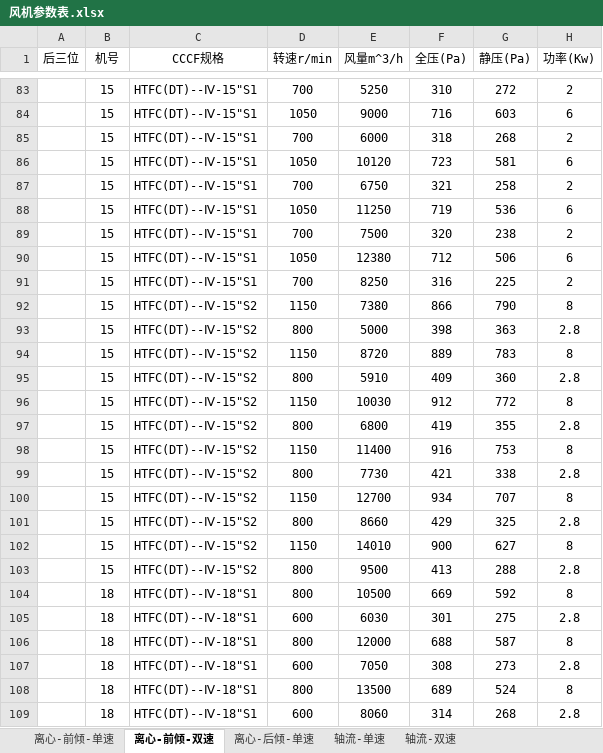
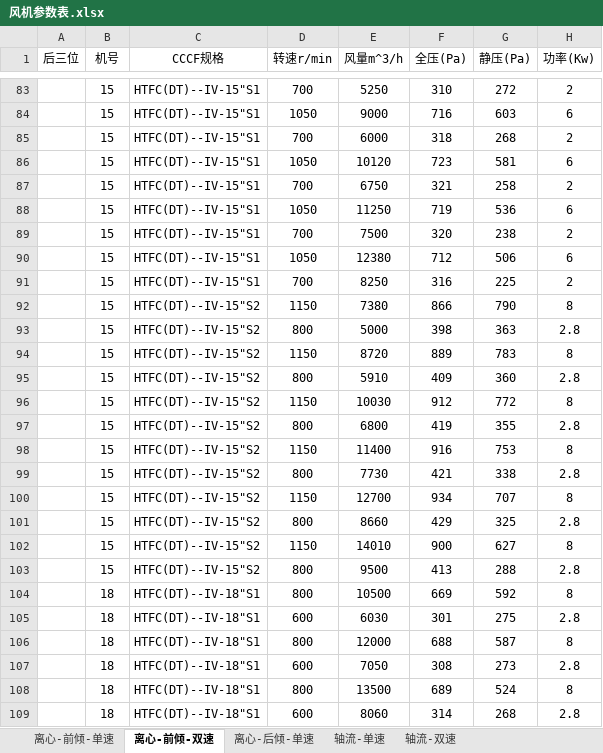
Before and after one commit to SBESIRC/ExpressTools, an Excel workbook: Tools/风机参数表.xlsx, sheet 离心-前倾-双速, drawn as a sheet; only a part is shown, gaps mark what is left out; values as stored, in another font and other column widths than the file's, no borders; the diff covers the shown part only; the diff names each change by its address in the sheet, - before the commit and + after, or states it on an @@ line.

```diff
--- a/Tools/风机参数表.xlsx (sheet 离心-前倾-双速)
+++ b/Tools/风机参数表.xlsx (sheet 离心-前倾-双速)
-C83:C91 (CCCF规格): HTFC(DT)--Ⅳ-15"S1
+C83:C91 (CCCF规格): HTFC(DT)--IV-15"S1
-C92:C103 (CCCF规格): HTFC(DT)--Ⅳ-15"S2
+C92:C103 (CCCF规格): HTFC(DT)--IV-15"S2
-C104:C109 (CCCF规格): HTFC(DT)--Ⅳ-18"S1
+C104:C109 (CCCF规格): HTFC(DT)--IV-18"S1
```
Also changed, not shown: 165 edited cells elsewhere in this sheet, sheet 轴流-双速, 2 other files.
